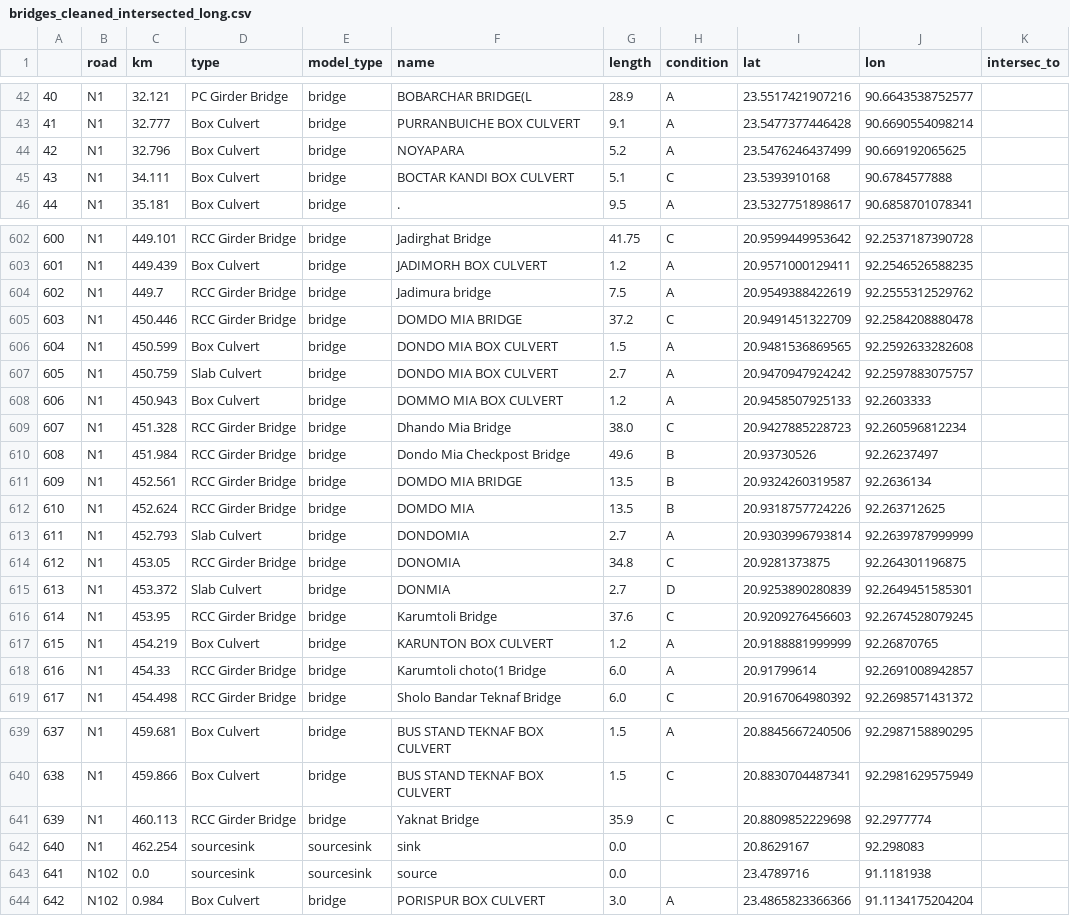
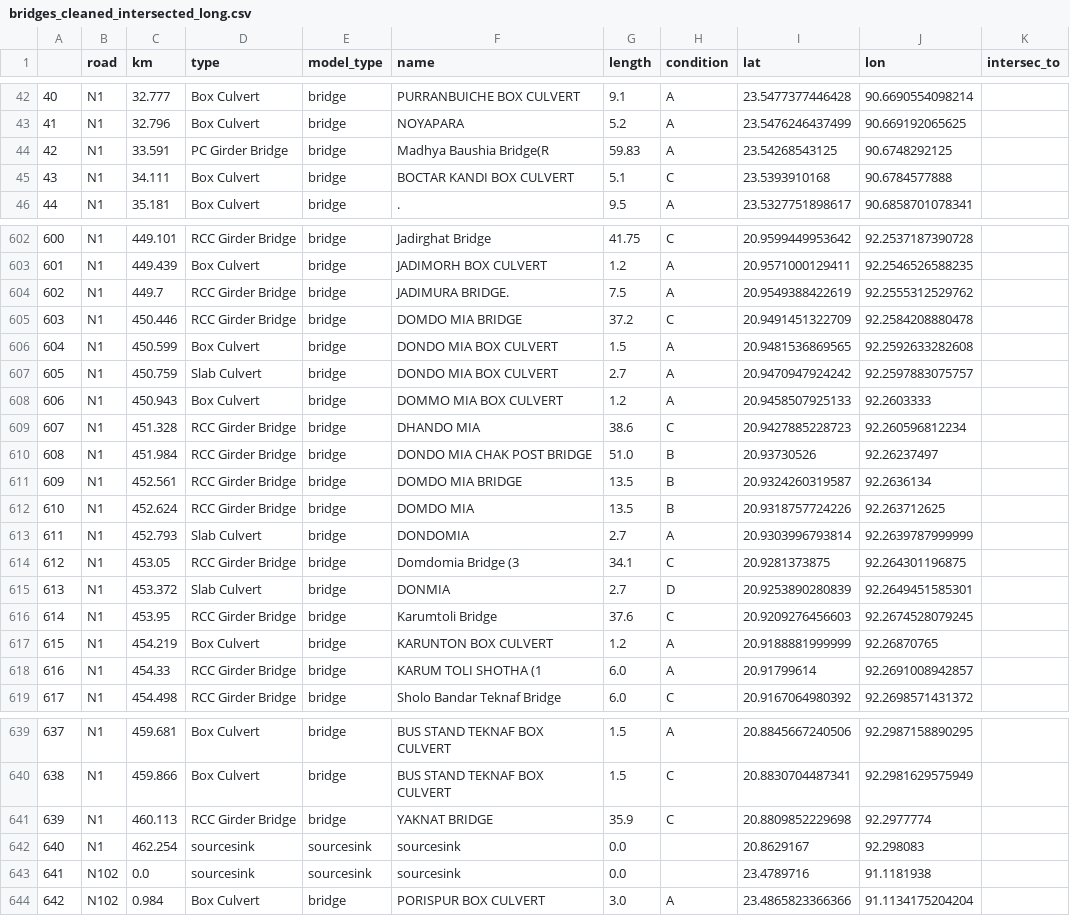
Before and after one commit to mlmoleman/EPA133a-G07-A3, a CSV file: data/bridges_cleaned_intersected_long.csv, drawn as a sheet; only a part is shown, gaps mark what is left out; the diff covers the shown part only.

```diff
--- a/data/bridges_cleaned_intersected_long.csv
+++ b/data/bridges_cleaned_intersected_long.csv
@@ -42,4 +42,4 @@
-40,N1,32.121,PC Girder Bridge,bridge,BOBARCHAR BRIDGE(L,28.9,A,23.5517421907216,90.6643538752577,
-41,N1,32.777,Box Culvert,bridge,PURRANBUICHE BOX CULVERT,9.1,A,23.5477377446428,90.6690554098214,
-42,N1,32.796,Box Culvert,bridge,NOYAPARA,5.2,A,23.5476246437499,90.669192065625,
+40,N1,32.777,Box Culvert,bridge,PURRANBUICHE BOX CULVERT,9.1,A,23.5477377446428,90.6690554098214,
+41,N1,32.796,Box Culvert,bridge,NOYAPARA,5.2,A,23.5476246437499,90.669192065625,
+42,N1,33.591,PC Girder Bridge,bridge,Madhya Baushia Bridge(R,59.83,A,23.54268543125,90.6748292125,
 43,N1,34.111,Box Culvert,bridge,BOCTAR KANDI BOX CULVERT,5.1,C,23.5393910168,90.6784577888,
@@ -603,3 +603,3 @@
 601,N1,449.439,Box Culvert,bridge,JADIMORH BOX CULVERT,1.2,A,20.9571000129411,92.2546526588235,
-602,N1,449.7,RCC Girder Bridge,bridge,Jadimura bridge,7.5,A,20.9549388422619,92.2555312529762,
+602,N1,449.7,RCC Girder Bridge,bridge,JADIMURA BRIDGE.,7.5,A,20.9549388422619,92.2555312529762,
 603,N1,450.446,RCC Girder Bridge,bridge,DOMDO MIA BRIDGE,37.2,C,20.9491451322709,92.2584208880478,
@@ -608,4 +608,4 @@
 606,N1,450.943,Box Culvert,bridge,DOMMO MIA BOX CULVERT,1.2,A,20.9458507925133,92.2603333,
-607,N1,451.328,RCC Girder Bridge,bridge,Dhando Mia Bridge,38.0,C,20.9427885228723,92.260596812234,
-608,N1,451.984,RCC Girder Bridge,bridge,Dondo Mia Checkpost Bridge,49.6,B,20.93730526,92.26237497,
+607,N1,451.328,RCC Girder Bridge,bridge,DHANDO MIA,38.6,C,20.9427885228723,92.260596812234,
+608,N1,451.984,RCC Girder Bridge,bridge,DONDO MIA CHAK POST BRIDGE,51.0,B,20.93730526,92.26237497,
 609,N1,452.561,RCC Girder Bridge,bridge,DOMDO MIA BRIDGE,13.5,B,20.9324260319587,92.2636134,
@@ -613,3 +613,3 @@
 611,N1,452.793,Slab Culvert,bridge,DONDOMIA,2.7,A,20.9303996793814,92.2639787999999,
-612,N1,453.05,RCC Girder Bridge,bridge,DONOMIA,34.8,C,20.9281373875,92.264301196875,
+612,N1,453.05,RCC Girder Bridge,bridge,Domdomia Bridge (3,34.1,C,20.9281373875,92.264301196875,
 613,N1,453.372,Slab Culvert,bridge,DONMIA,2.7,D,20.9253890280839,92.2649451585301,
@@ -617,3 +617,3 @@
 615,N1,454.219,Box Culvert,bridge,KARUNTON BOX CULVERT,1.2,A,20.9188881999999,92.26870765,
-616,N1,454.33,RCC Girder Bridge,bridge,Karumtoli choto(1 Bridge,6.0,A,20.91799614,92.2691008942857,
+616,N1,454.33,RCC Girder Bridge,bridge,KARUM TOLI SHOTHA (1,6.0,A,20.91799614,92.2691008942857,
 617,N1,454.498,RCC Girder Bridge,bridge,Sholo Bandar Teknaf Bridge,6.0,C,20.9167064980392,92.2698571431372,
@@ -640,5 +640,5 @@
 638,N1,459.866,Box Culvert,bridge,BUS STAND TEKNAF BOX CULVERT,1.5,C,20.8830704487341,92.2981629575949,
-639,N1,460.113,RCC Girder Bridge,bridge,Yaknat Bridge,35.9,C,20.8809852229698,92.2977774,
-640,N1,462.254,sourcesink,sourcesink,sink,0.0,,20.8629167,92.298083,
-641,N102,0.0,sourcesink,sourcesink,source,0.0,,23.4789716,91.1181938,
+639,N1,460.113,RCC Girder Bridge,bridge,YAKNAT BRIDGE,35.9,C,20.8809852229698,92.2977774,
+640,N1,462.254,sourcesink,sourcesink,sourcesink,0.0,,20.8629167,92.298083,
+641,N102,0.0,sourcesink,sourcesink,sourcesink,0.0,,23.4789716,91.1181938,
 642,N102,0.984,Box Culvert,bridge,PORISPUR BOX CULVERT,3.0,A,23.4865823366366,91.1134175204204,
```
Also changed, not shown: 122 edited cells elsewhere in this file, data/bridges_intersections_links.csv, data/intersections_main.csv, 2 other files.
